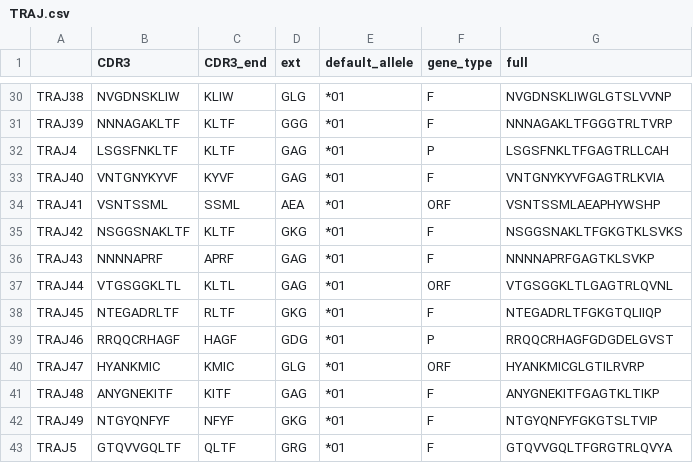
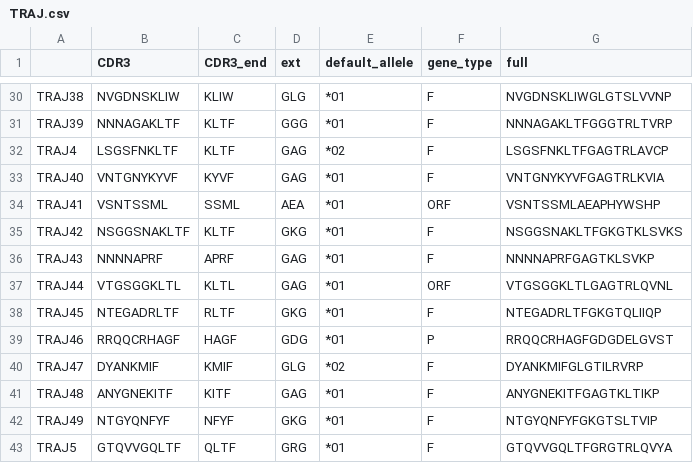
Before and after one commit to GfellerLab/MixTCRviz, a CSV file: data_raw/CDR123/MusMusculus/TRAJ.csv, drawn as a sheet; only a part is shown, gaps mark what is left out.

Commit message:
Update some default allele

```diff
--- a/data_raw/CDR123/MusMusculus/TRAJ.csv
+++ b/data_raw/CDR123/MusMusculus/TRAJ.csv
@@ -31,3 +31,3 @@ TRAJ38,NVGDNSKLIW,KLIW,GLG,*01,F,NVGDNSKLIWGLGTSLVVNP
 TRAJ39,NNNAGAKLTF,KLTF,GGG,*01,F,NNNAGAKLTFGGGTRLTVRP
-TRAJ4,LSGSFNKLTF,KLTF,GAG,*01,P,LSGSFNKLTFGAGTRLLCAH
+TRAJ4,LSGSFNKLTF,KLTF,GAG,*02,F,LSGSFNKLTFGAGTRLAVCP
 TRAJ40,VNTGNYKYVF,KYVF,GAG,*01,F,VNTGNYKYVFGAGTRLKVIA
@@ -39,3 +39,3 @@ TRAJ45,NTEGADRLTF,RLTF,GKG,*01,F,NTEGADRLTFGKGTQLIIQP
 TRAJ46,RRQQCRHAGF,HAGF,GDG,*01,P,RRQQCRHAGFGDGDELGVST
-TRAJ47,HYANKMIC,KMIC,GLG,*01,ORF,HYANKMICGLGTILRVRP
+TRAJ47,DYANKMIF,KMIF,GLG,*02,F,DYANKMIFGLGTILRVRP
 TRAJ48,ANYGNEKITF,KITF,GAG,*01,F,ANYGNEKITFGAGTKLTIKP
```
Also changed, not shown: data_raw/CDR123/HomoSapiens/TRAV.csv, data_raw/CDR123/HomoSapiens/TRBJ.csv.
